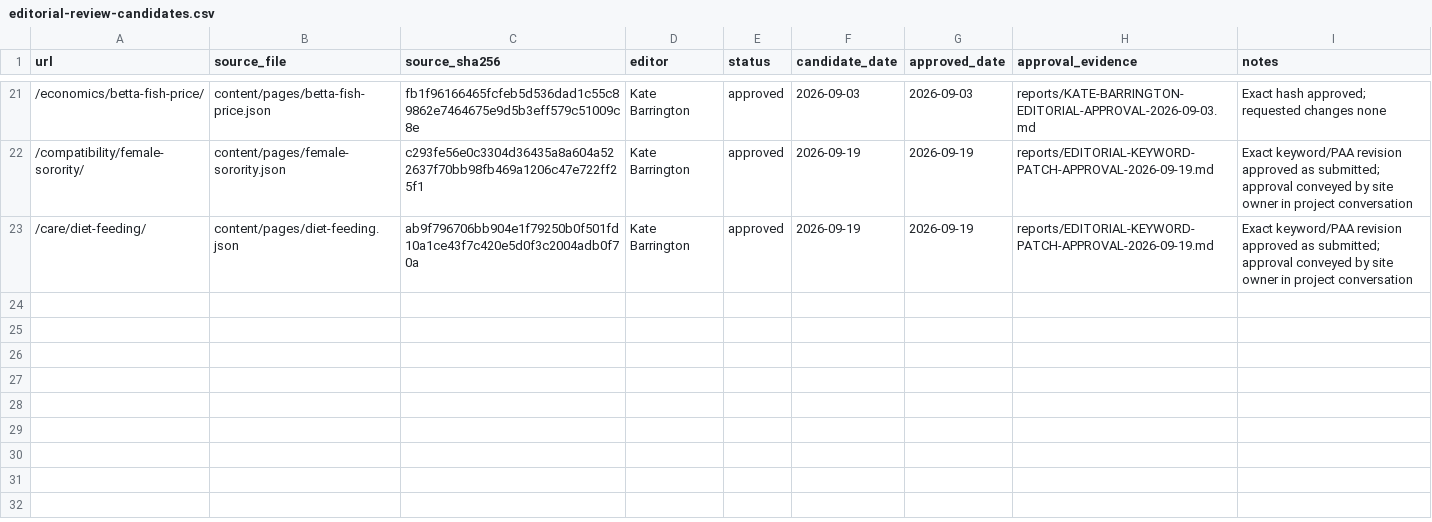
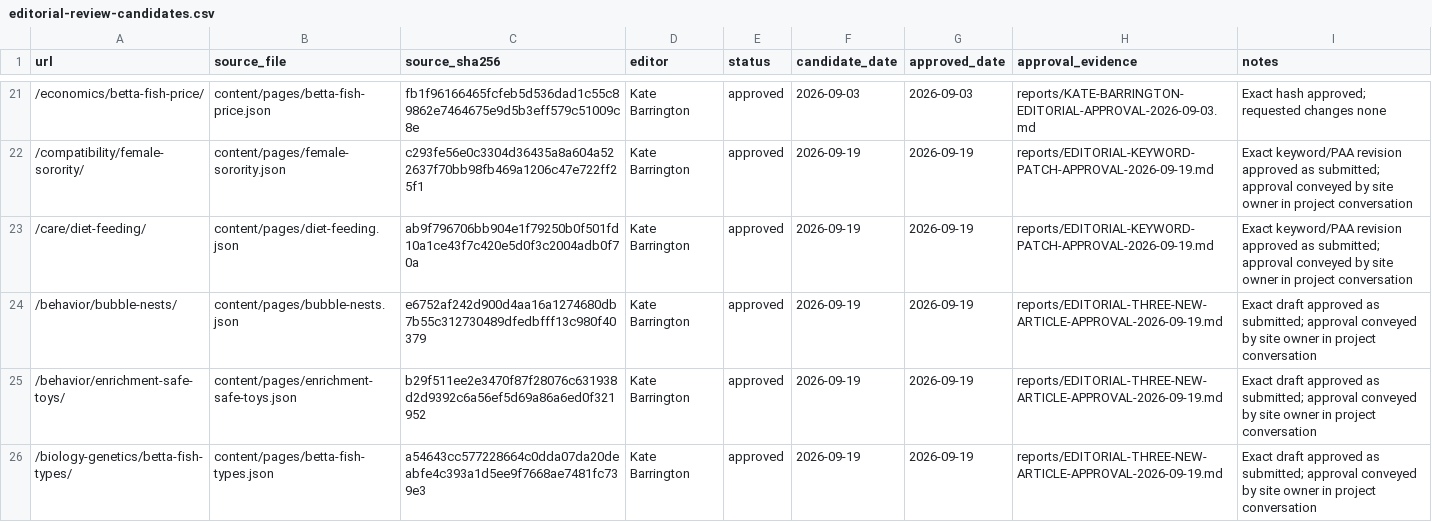
Before and after one commit to yes155/bettafish, a CSV file: data/editorial-review-candidates.csv, drawn as a sheet; only a part is shown, gaps mark what is left out.

```diff
--- a/data/editorial-review-candidates.csv
+++ b/data/editorial-review-candidates.csv
@@ -23 +23,4 @@ url,source_file,source_sha256,editor,status,candidate_date,approved_date,approva
 /care/diet-feeding/,content/pages/diet-feeding.json,ab9f796706bb904e1f79250b0f501fd10a1ce43f7c420e5d0f3c2004adb0f70a,Kate Barrington,approved,2026-09-19,2026-09-19,reports/EDITORIAL-KEYWORD-PATCH-APPROVAL-2026-09-19.md,"Exact keyword/PAA revision approved as submitted; approval conveyed by site owner in project conversation"
+/behavior/bubble-nests/,content/pages/bubble-nests.json,e6752af242d900d4aa16a1274680db7b55c312730489dfedbfff13c980f40379,Kate Barrington,approved,2026-09-19,2026-09-19,reports/EDITORIAL-THREE-NEW-ARTICLE-APPROVAL-2026-09-19.md,"Exact draft approved as submitted; approval conveyed by site owner in project conversation"
+/behavior/enrichment-safe-toys/,content/pages/enrichment-safe-toys.json,b29f511ee2e3470f87f28076c631938d2d9392c6a56ef5d69a86a6ed0f321952,Kate Barrington,approved,2026-09-19,2026-09-19,reports/EDITORIAL-THREE-NEW-ARTICLE-APPROVAL-2026-09-19.md,"Exact draft approved as submitted; approval conveyed by site owner in project conversation"
+/biology-genetics/betta-fish-types/,content/pages/betta-fish-types.json,a54643cc577228664c0dda07da20deabfe4c393a1d5ee9f7668ae7481fc739e3,Kate Barrington,approved,2026-09-19,2026-09-19,reports/EDITORIAL-THREE-NEW-ARTICLE-APPROVAL-2026-09-19.md,"Exact draft approved as submitted; approval conveyed by site owner in project conversation"
```
Also changed, not shown: data/media-manifest.csv, data/page-registry.csv, 7 other files.
